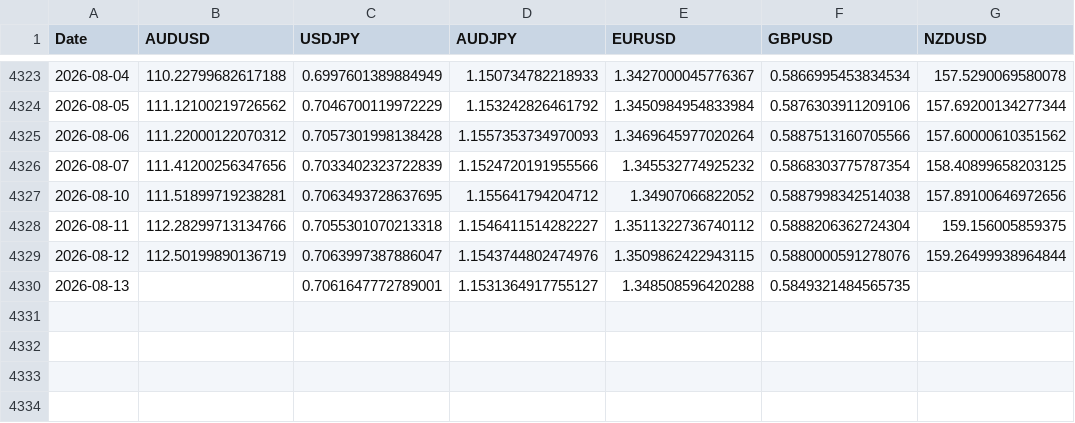
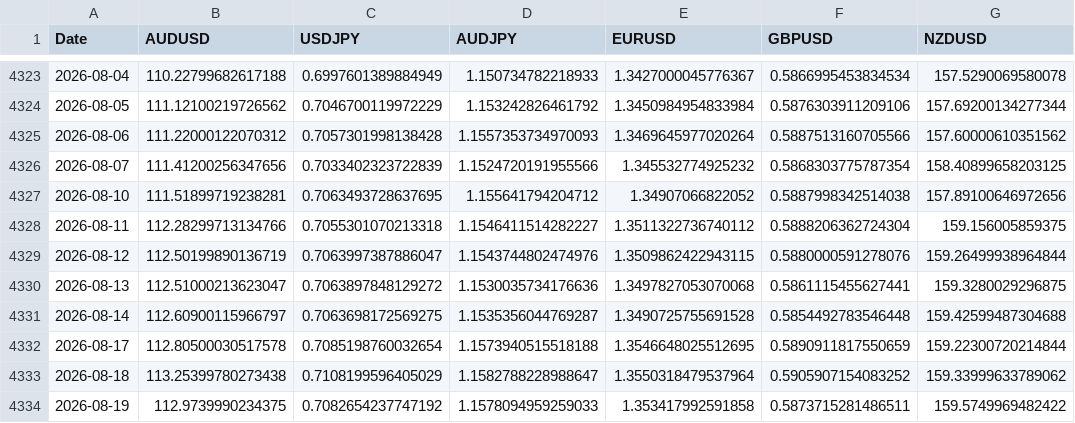
Before and after one commit to tbrown122387/ds-5005-public, a CSV file: lectures/data/fx_rates.csv, drawn as a sheet; only a part is shown, gaps mark what is left out.

```diff
--- a/lectures/data/fx_rates.csv
+++ b/lectures/data/fx_rates.csv
@@ -4329,2 +4329,6 @@ Date,AUDUSD,USDJPY,AUDJPY,EURUSD,GBPUSD,NZDUSD
 2026-08-12,112.50199890136719,0.7063997387886047,1.1543744802474976,1.3509862422943115,0.5880000591278076,159.26499938964844
-2026-08-13,,0.7061647772789001,1.1531364917755127,1.348508596420288,0.5849321484565735,
+2026-08-13,112.51000213623047,0.7063897848129272,1.1530035734176636,1.3497827053070068,0.5861115455627441,159.3280029296875
+2026-08-14,112.60900115966797,0.7063698172569275,1.1535356044769287,1.3490725755691528,0.5854492783546448,159.42599487304688
+2026-08-17,112.80500030517578,0.7085198760032654,1.1573940515518188,1.3546648025512695,0.5890911817550659,159.22300720214844
+2026-08-18,113.25399780273438,0.7108199596405029,1.1582788228988647,1.3550318479537964,0.5905907154083252,159.33999633789062
+2026-08-19,112.9739990234375,0.7082654237747192,1.1578094959259033,1.353417992591858,0.5873715281486511,159.5749969482422
```
Also changed, not shown: lectures/data/carry_pnl.csv, lectures/data/prices.csv, 10 other files.
